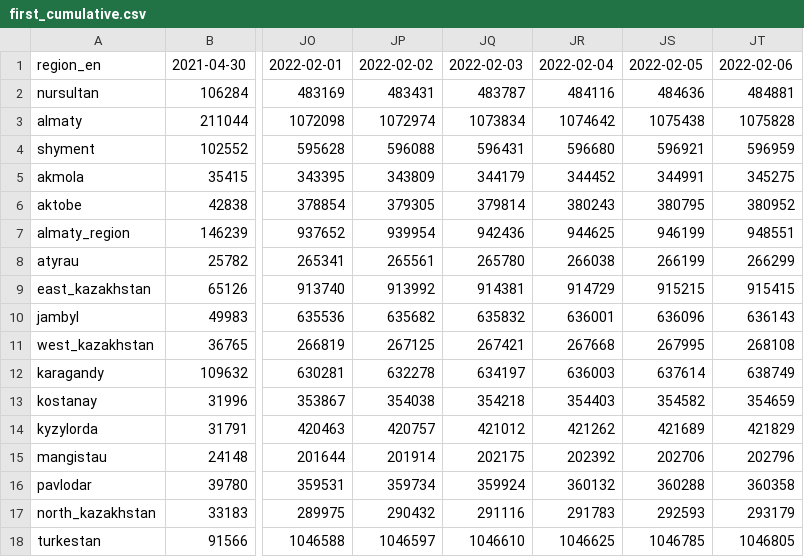
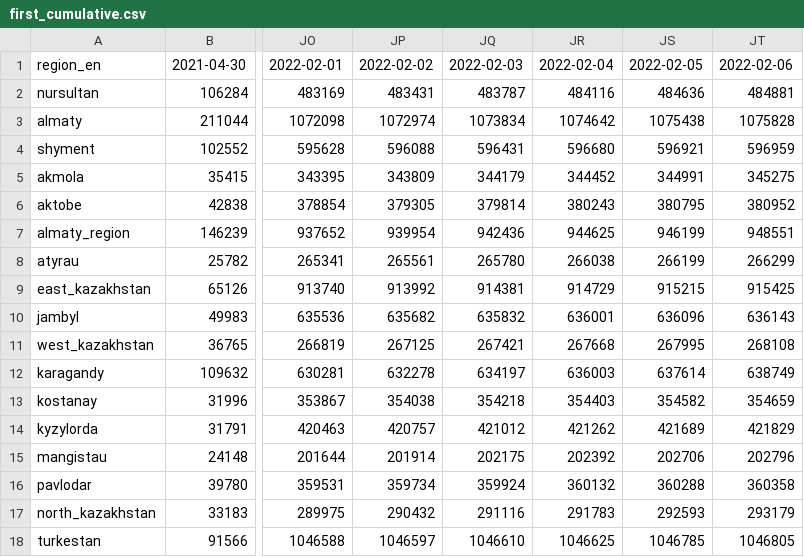
Before and after one commit to zhibek/covid-vaccination-kz, a CSV file: data/first_cumulative.csv, drawn as a sheet; only a part is shown, gaps mark what is left out; the diff names each change by its address in the sheet, - before the commit and + after, or states it on an @@ line.

```diff
--- a/data/first_cumulative.csv
+++ b/data/first_cumulative.csv
-JT9: 915415
+JT9: 915425
```
Also changed, not shown: data/first_daily.csv, data/second_cumulative.csv, 2 other files.
